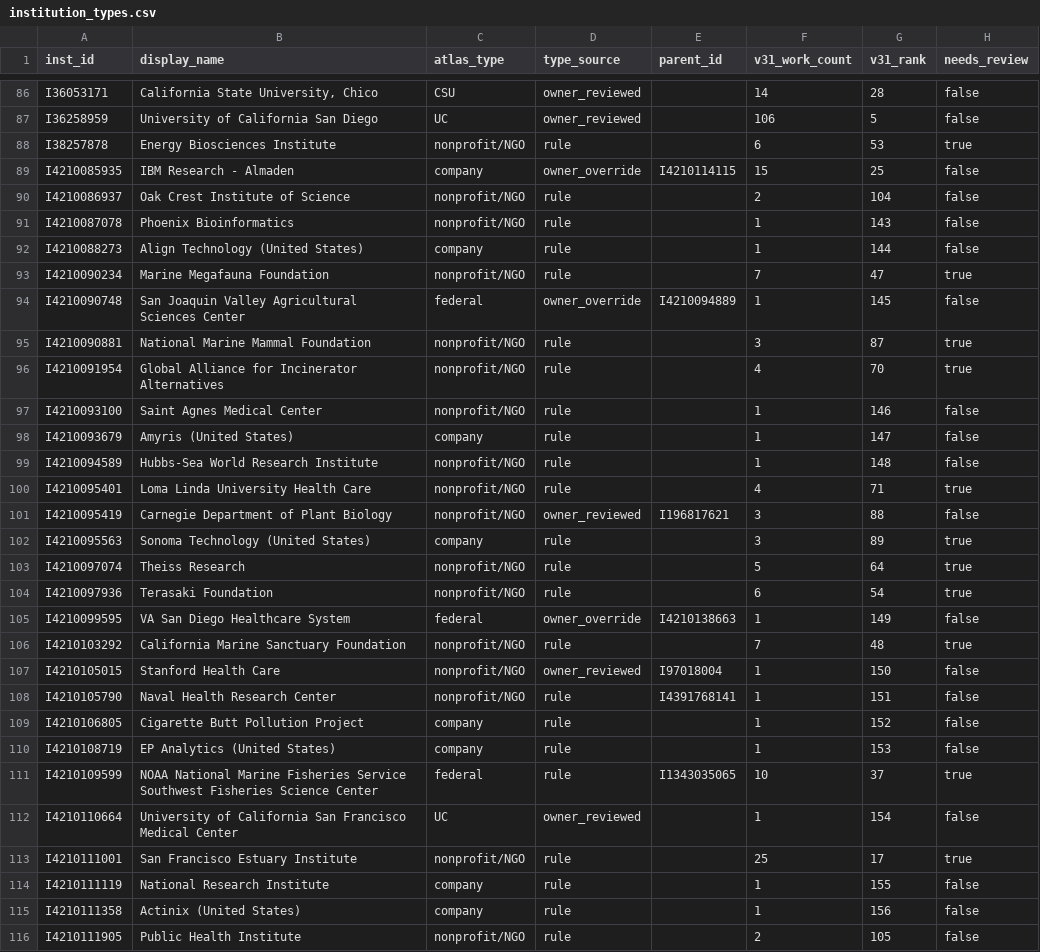
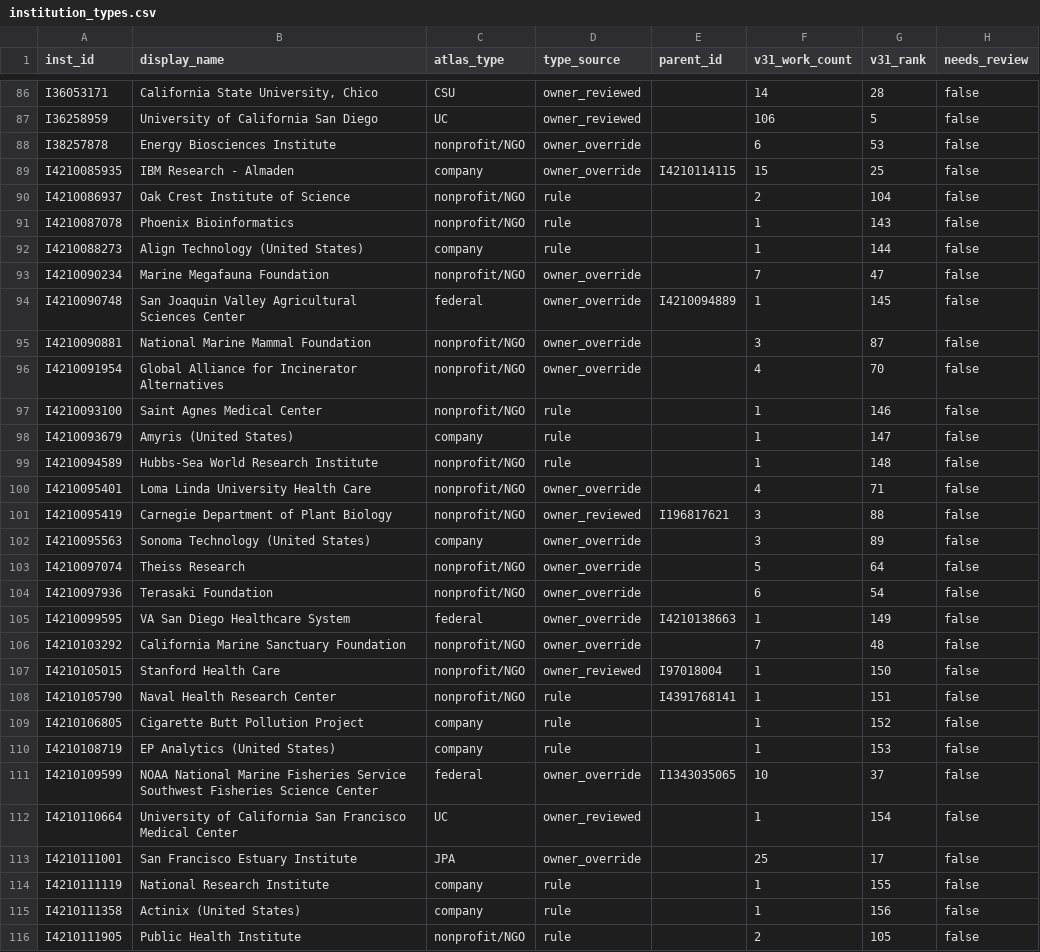
Before and after one commit to ScottCoffin/CA_Plastics_Research_Dash, a CSV file: config/institution_types.csv, drawn as a sheet; only a part is shown, gaps mark what is left out; the diff covers the shown part only.

```diff
--- a/config/institution_types.csv
+++ b/config/institution_types.csv
@@ -87,3 +87,3 @@ I36053171,"California State University, Chico",CSU,owner_reviewed,,14,28,false
 I36258959,University of California San Diego,UC,owner_reviewed,,106,5,false
-I38257878,Energy Biosciences Institute,nonprofit/NGO,rule,,6,53,true
+I38257878,Energy Biosciences Institute,nonprofit/NGO,owner_override,,6,53,false
 I4210085935,IBM Research - Almaden,company,owner_override,I4210114115,15,25,false
@@ -92,6 +92,6 @@ I4210087078,Phoenix Bioinformatics,nonprofit/NGO,rule,,1,143,false
 I4210088273,Align Technology (United States),company,rule,,1,144,false
-I4210090234,Marine Megafauna Foundation,nonprofit/NGO,rule,,7,47,true
+I4210090234,Marine Megafauna Foundation,nonprofit/NGO,owner_override,,7,47,false
 I4210090748,San Joaquin Valley Agricultural Sciences Center,federal,owner_override,I4210094889,1,145,false
-I4210090881,National Marine Mammal Foundation,nonprofit/NGO,rule,,3,87,true
-I4210091954,Global Alliance for Incinerator Alternatives,nonprofit/NGO,rule,,4,70,true
+I4210090881,National Marine Mammal Foundation,nonprofit/NGO,owner_override,,3,87,false
+I4210091954,Global Alliance for Incinerator Alternatives,nonprofit/NGO,owner_override,,4,70,false
 I4210093100,Saint Agnes Medical Center,nonprofit/NGO,rule,,1,146,false
@@ -99,9 +99,9 @@ I4210093679,Amyris (United States),company,rule,,1,147,false
 I4210094589,Hubbs-Sea World Research Institute,nonprofit/NGO,rule,,1,148,false
-I4210095401,Loma Linda University Health Care,nonprofit/NGO,rule,,4,71,true
+I4210095401,Loma Linda University Health Care,nonprofit/NGO,owner_override,,4,71,false
 I4210095419,Carnegie Department of Plant Biology,nonprofit/NGO,owner_reviewed,I196817621,3,88,false
-I4210095563,Sonoma Technology (United States),company,rule,,3,89,true
-I4210097074,Theiss Research,nonprofit/NGO,rule,,5,64,true
-I4210097936,Terasaki Foundation,nonprofit/NGO,rule,,6,54,true
+I4210095563,Sonoma Technology (United States),company,owner_override,,3,89,false
+I4210097074,Theiss Research,nonprofit/NGO,owner_override,,5,64,false
+I4210097936,Terasaki Foundation,nonprofit/NGO,owner_override,,6,54,false
 I4210099595,VA San Diego Healthcare System,federal,owner_override,I4210138663,1,149,false
-I4210103292,California Marine Sanctuary Foundation,nonprofit/NGO,rule,,7,48,true
+I4210103292,California Marine Sanctuary Foundation,nonprofit/NGO,owner_override,,7,48,false
 I4210105015,Stanford Health Care,nonprofit/NGO,owner_reviewed,I97018004,1,150,false
@@ -110,5 +110,5 @@ I4210106805,Cigarette Butt Pollution Project,company,rule,,1,152,false
 I4210108719,EP Analytics (United States),company,rule,,1,153,false
-I4210109599,NOAA National Marine Fisheries Service Southwest Fisheries Science Center,federal,rule,I1343035065,10,37,true
+I4210109599,NOAA National Marine Fisheries Service Southwest Fisheries Science Center,federal,owner_override,I1343035065,10,37,false
 I4210110664,University of California San Francisco Medical Center,UC,owner_reviewed,,1,154,false
-I4210111001,San Francisco Estuary Institute,nonprofit/NGO,rule,,25,17,true
+I4210111001,San Francisco Estuary Institute,JPA,owner_override,,25,17,false
 I4210111119,National Research Institute,company,rule,,1,155,false
```
Also changed, not shown: 76 edited cells elsewhere in this file, config/institution_overrides.csv, data/processed/institution_review_needs_v31.csv, 11 other files.
